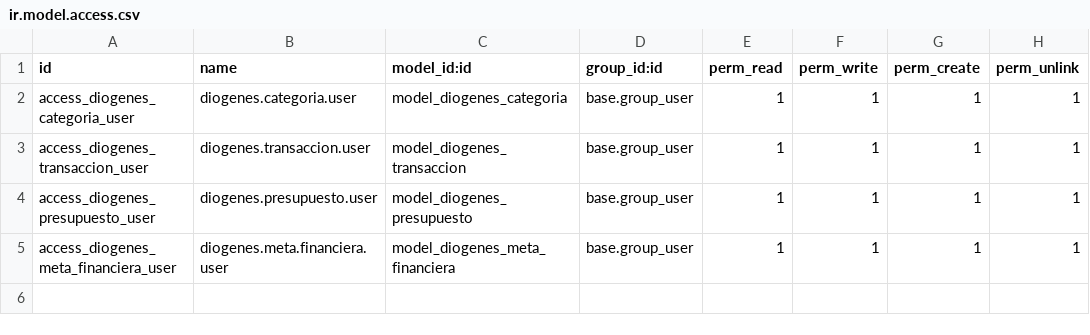
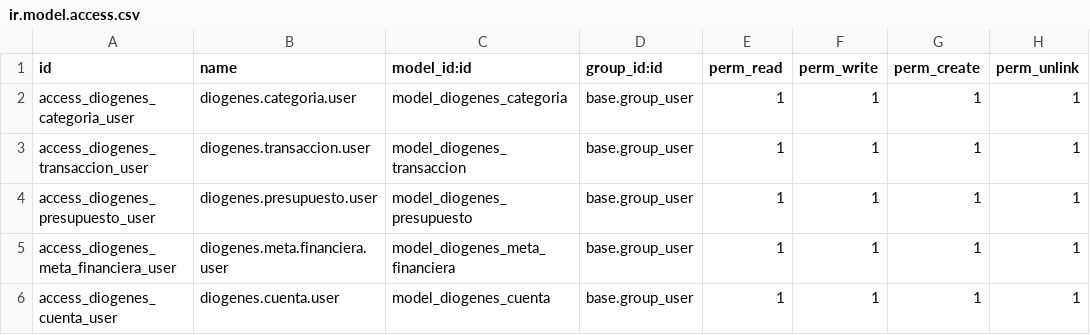
Before and after one commit to milpalabras/odoo17_modules_mp, a CSV file: modules/diogenes/security/ir.model.access.csv, drawn as a sheet.

Commit message:
feat: implementar sistema de cuentas y mejoras al módulo Diógenes
- Agregar modelo diogenes.cuenta con 7 tipos de cuenta y cálculo automático de saldo
- Implementar clasificación de gastos (fijo, necesario, prescindible) en categorías
- Agregar tipo 'transferencia' en transacciones con validaciones
- Implementar 8 métodos de pago (efectivo, débito, crédito, transferencia, etc)
- Integrar cuenta_origen_id y cuenta_destino_id en transacciones
- Agregar cuenta_id a presupuestos para filtrar gastos por cuenta
- Agregar cuenta_ids (Many2many) a metas financieras
- Crear vistas completas para cuentas (tree, form, kanban, search)
- Actualizar todas las vistas existentes con nuevos campos
- Agregar 4 cuentas de ejemplo en datos por defecto
- Actualizar categorías por defecto con tipo_gasto
- Implementar validaciones automáticas según tipo de transacción

```diff
--- a/modules/diogenes/security/ir.model.access.csv
+++ b/modules/diogenes/security/ir.model.access.csv
@@ -5 +5,2 @@ access_diogenes_presupuesto_user,diogenes.presupuesto.user,model_diogenes_presup
 access_diogenes_meta_financiera_user,diogenes.meta.financiera.user,model_diogenes_meta_financiera,base.group_user,1,1,1,1
+access_diogenes_cuenta_user,diogenes.cuenta.user,model_diogenes_cuenta,base.group_user,1,1,1,1
```
Also changed, not shown: 14 other files.
